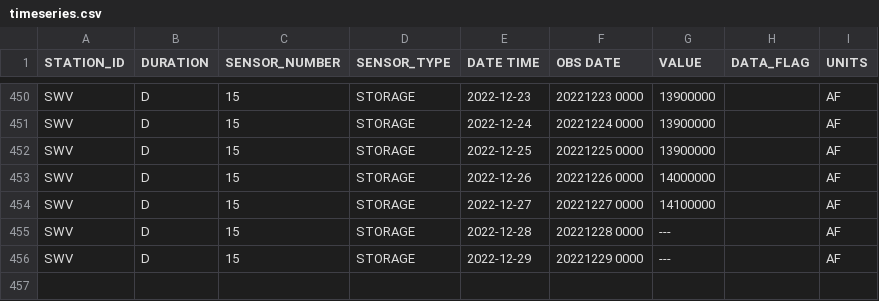
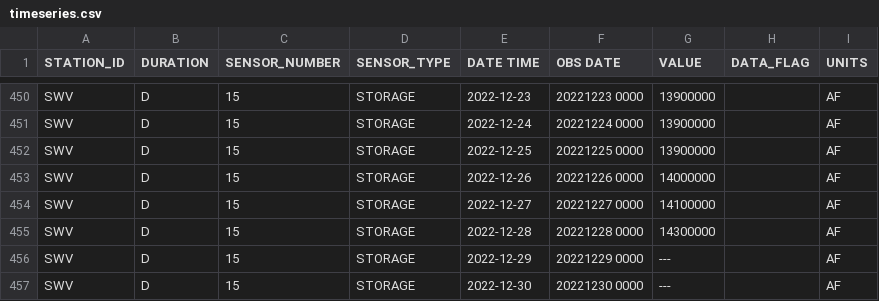
Before and after one commit to datadesk/california-drought-scrapers, a CSV file: data/raw/reservoirs/statewide/timeseries.csv, drawn as a sheet; only a part is shown, gaps mark what is left out.

```diff
--- a/data/raw/reservoirs/statewide/timeseries.csv
+++ b/data/raw/reservoirs/statewide/timeseries.csv
@@ -454,3 +454,4 @@ SWV,D,15,STORAGE,2022-12-26,20221226 0000,14000000, ,AF
 SWV,D,15,STORAGE,2022-12-27,20221227 0000,14100000, ,AF
-SWV,D,15,STORAGE,2022-12-28,20221228 0000,---, ,AF
+SWV,D,15,STORAGE,2022-12-28,20221228 0000,14300000, ,AF
 SWV,D,15,STORAGE,2022-12-29,20221229 0000,---, ,AF
+SWV,D,15,STORAGE,2022-12-30,20221230 0000,---, ,AF
```
Also changed, not shown: data/processed/reservoirs/reservoirs-latest.csv, data/processed/reservoirs/reservoirs-statewide-latest.csv, 1 other file.
